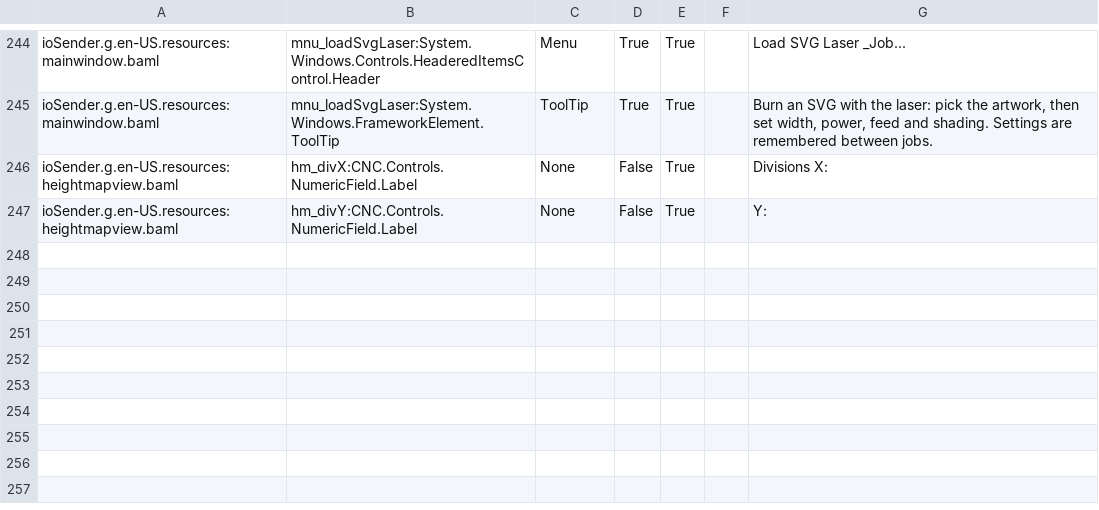
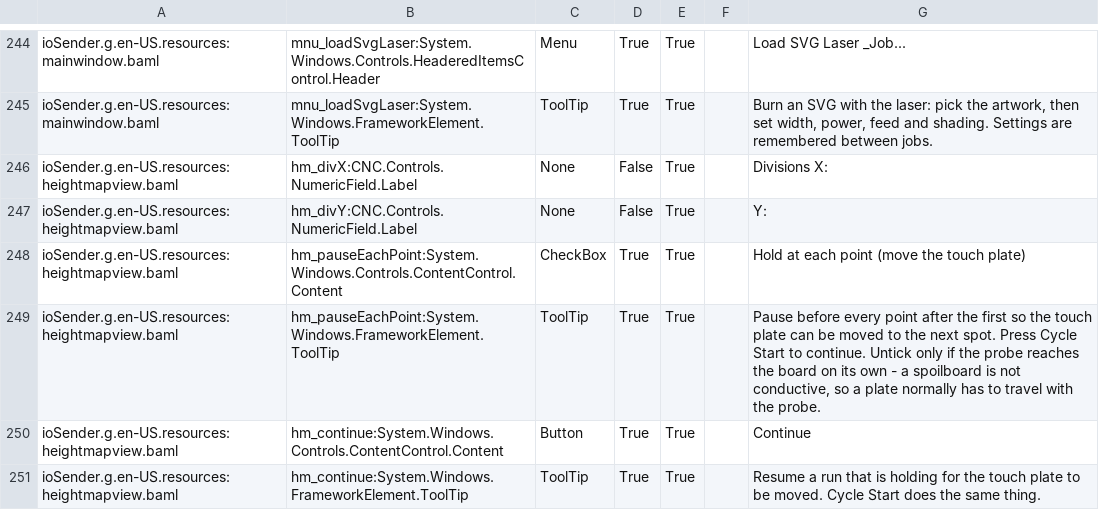
Before and after one commit to ioSenderV2/ioSender, a CSV file: Locale/de-DE/csv/ioSender.resources.de-DE.csv, drawn as a sheet; only a part is shown, gaps mark what is left out; the diff names each change by its address in the sheet, - before the commit and + after, or states it on an @@ line.

```diff
--- a/Locale/de-DE/csv/ioSender.resources.de-DE.csv
+++ b/Locale/de-DE/csv/ioSender.resources.de-DE.csv
+row 248: ioSender.g.en-US.resources:heightmapview.baml | hm_pauseEachPoint:System.Windows.Controls.ContentControl.Content | CheckBox | True | True |  | Hold at each point (move the touch plate)
+row 249: ioSender.g.en-US.resources:heightmapview.baml | hm_pauseEachPoint:System.Windows.FrameworkElement.ToolTip | ToolTip | True | True |  | Pause before every point after the first so the touch plate can be moved to the next spot. Press Cycle Start to continue. Untick only if the probe reaches the board on its own - a spoilboard is not conductive, so a plate normally has to travel with the probe.
+row 250: ioSender.g.en-US.resources:heightmapview.baml | hm_continue:System.Windows.Controls.ContentControl.Content | Button | True | True |  | Continue
+row 251: ioSender.g.en-US.resources:heightmapview.baml | hm_continue:System.Windows.FrameworkElement.ToolTip | ToolTip | True | True |  | Resume a run that is holding for the touch plate to be moved. Cycle Start does the same thing.
```
Also changed, not shown: Locale/en-US/csv/ioSender.resources.en-US.csv, Locale/hu-HU/csv/ioSender.resources.hu-HU.csv, 6 other files.
